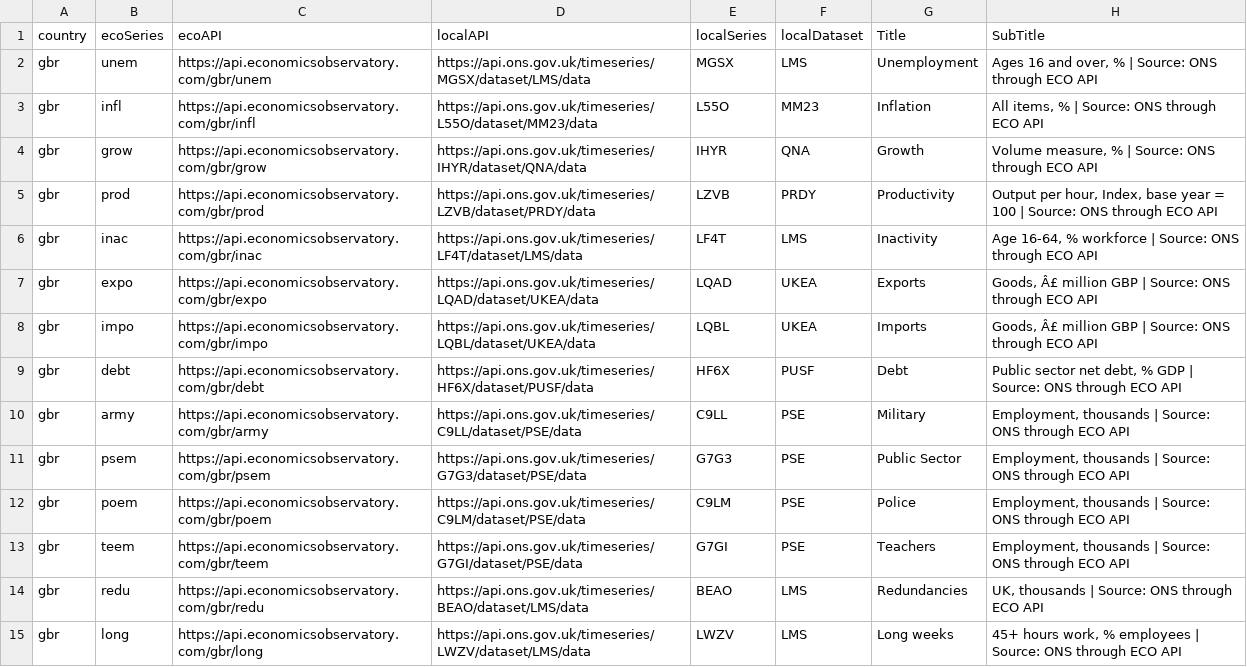
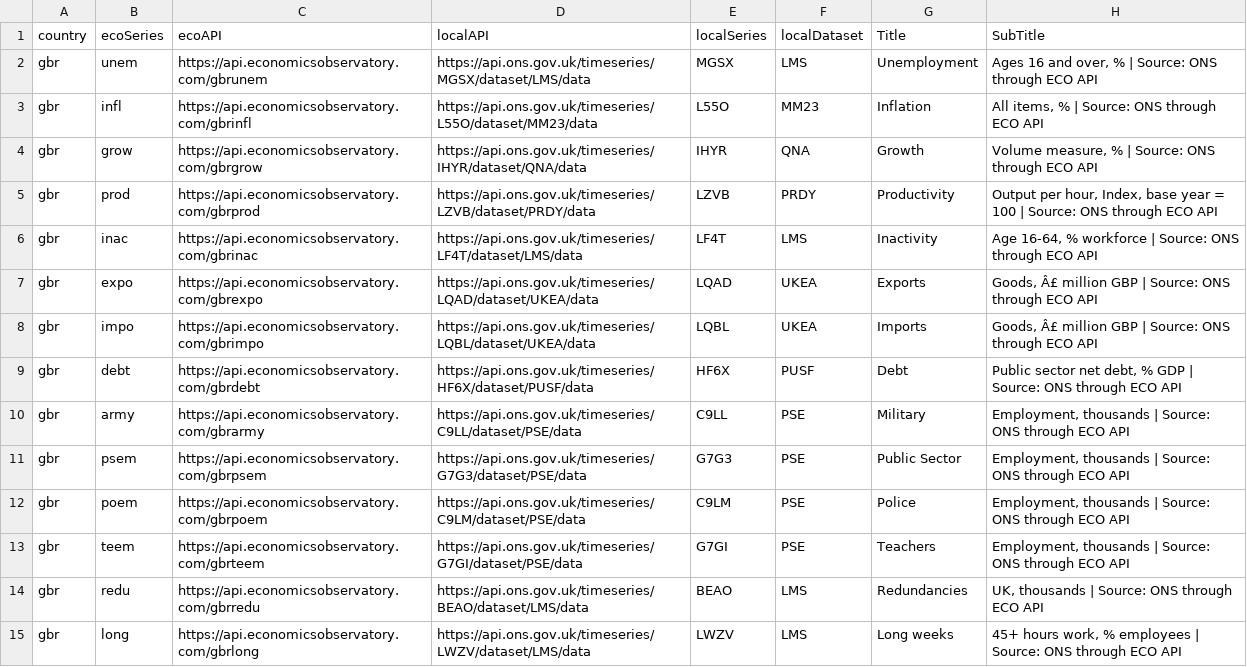
Before and after one commit to dev-grizzly/api, a CSV file: metadata-full.csv, drawn as a sheet; only a part is shown; the diff covers the shown part only; the diff names each change by its address in the sheet, - before the commit and + after, or states it on an @@ line.

Commit message:
try json

```diff
--- a/metadata-full.csv
+++ b/metadata-full.csv
-C2 (ecoAPI): https://api.economicsobservatory.com/gbr/unem
+C2 (ecoAPI): https://api.economicsobservatory.com/gbrunem
-C3 (ecoAPI): https://api.economicsobservatory.com/gbr/infl
+C3 (ecoAPI): https://api.economicsobservatory.com/gbrinfl
-C4 (ecoAPI): https://api.economicsobservatory.com/gbr/grow
+C4 (ecoAPI): https://api.economicsobservatory.com/gbrgrow
-C5 (ecoAPI): https://api.economicsobservatory.com/gbr/prod
+C5 (ecoAPI): https://api.economicsobservatory.com/gbrprod
-C6 (ecoAPI): https://api.economicsobservatory.com/gbr/inac
+C6 (ecoAPI): https://api.economicsobservatory.com/gbrinac
-C7 (ecoAPI): https://api.economicsobservatory.com/gbr/expo
+C7 (ecoAPI): https://api.economicsobservatory.com/gbrexpo
-C8 (ecoAPI): https://api.economicsobservatory.com/gbr/impo
+C8 (ecoAPI): https://api.economicsobservatory.com/gbrimpo
-C9 (ecoAPI): https://api.economicsobservatory.com/gbr/debt
+C9 (ecoAPI): https://api.economicsobservatory.com/gbrdebt
-C10 (ecoAPI): https://api.economicsobservatory.com/gbr/army
+C10 (ecoAPI): https://api.economicsobservatory.com/gbrarmy
-C11 (ecoAPI): https://api.economicsobservatory.com/gbr/psem
+C11 (ecoAPI): https://api.economicsobservatory.com/gbrpsem
-C12 (ecoAPI): https://api.economicsobservatory.com/gbr/poem
+C12 (ecoAPI): https://api.economicsobservatory.com/gbrpoem
-C13 (ecoAPI): https://api.economicsobservatory.com/gbr/teem
+C13 (ecoAPI): https://api.economicsobservatory.com/gbrteem
-C14 (ecoAPI): https://api.economicsobservatory.com/gbr/redu
+C14 (ecoAPI): https://api.economicsobservatory.com/gbrredu
-C15 (ecoAPI): https://api.economicsobservatory.com/gbr/long
+C15 (ecoAPI): https://api.economicsobservatory.com/gbrlong
```
Also changed, not shown: 55 edited cells elsewhere in this file.
